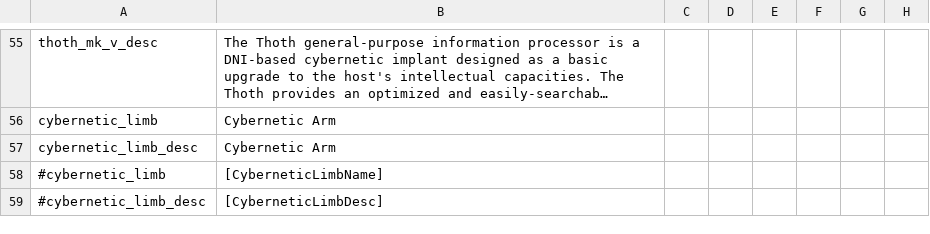
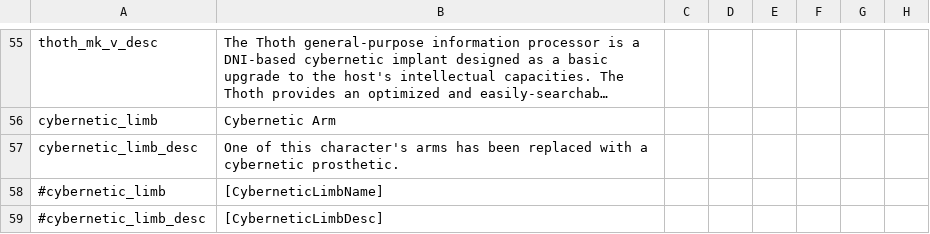
Before and after one commit to Zombaxx/MiddleMars, a CSV file: Middle Mars/localisation/crisis_cybernetics.csv, drawn as a sheet; only a part is shown, gaps mark what is left out; long unchanged cells end in …; the diff names each change by its address in the sheet, - before the commit and + after, or states it on an @@ line.

```diff
--- a/Middle Mars/localisation/crisis_cybernetics.csv
+++ b/Middle Mars/localisation/crisis_cybernetics.csv
-B57: Cybernetic Arm
+B57: One of this character's arms has been replaced with a cybernetic prosthetic.
```
Also changed, not shown: Middle Mars/localisation/00_steal_cybernetics.csv, 1 other file.
